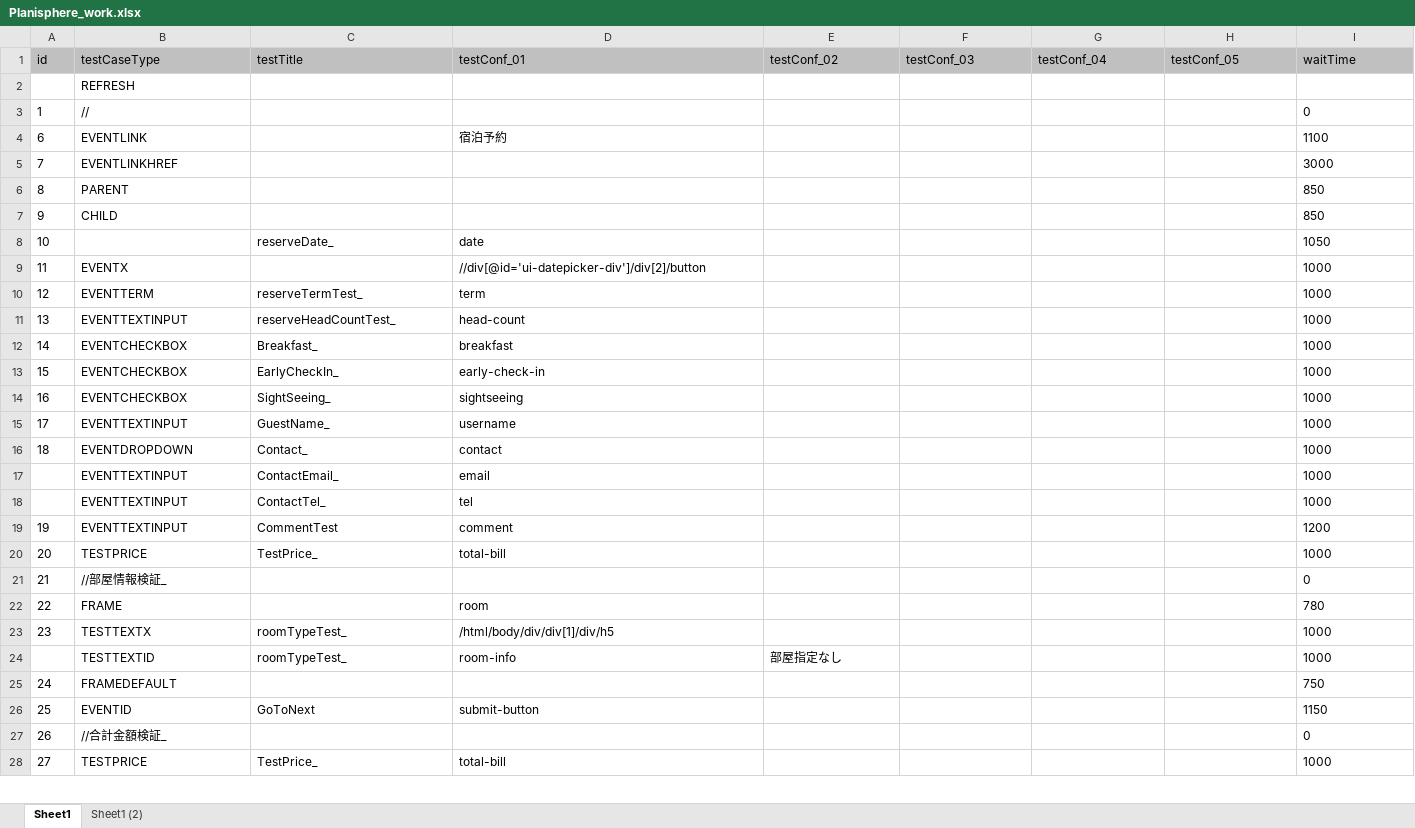
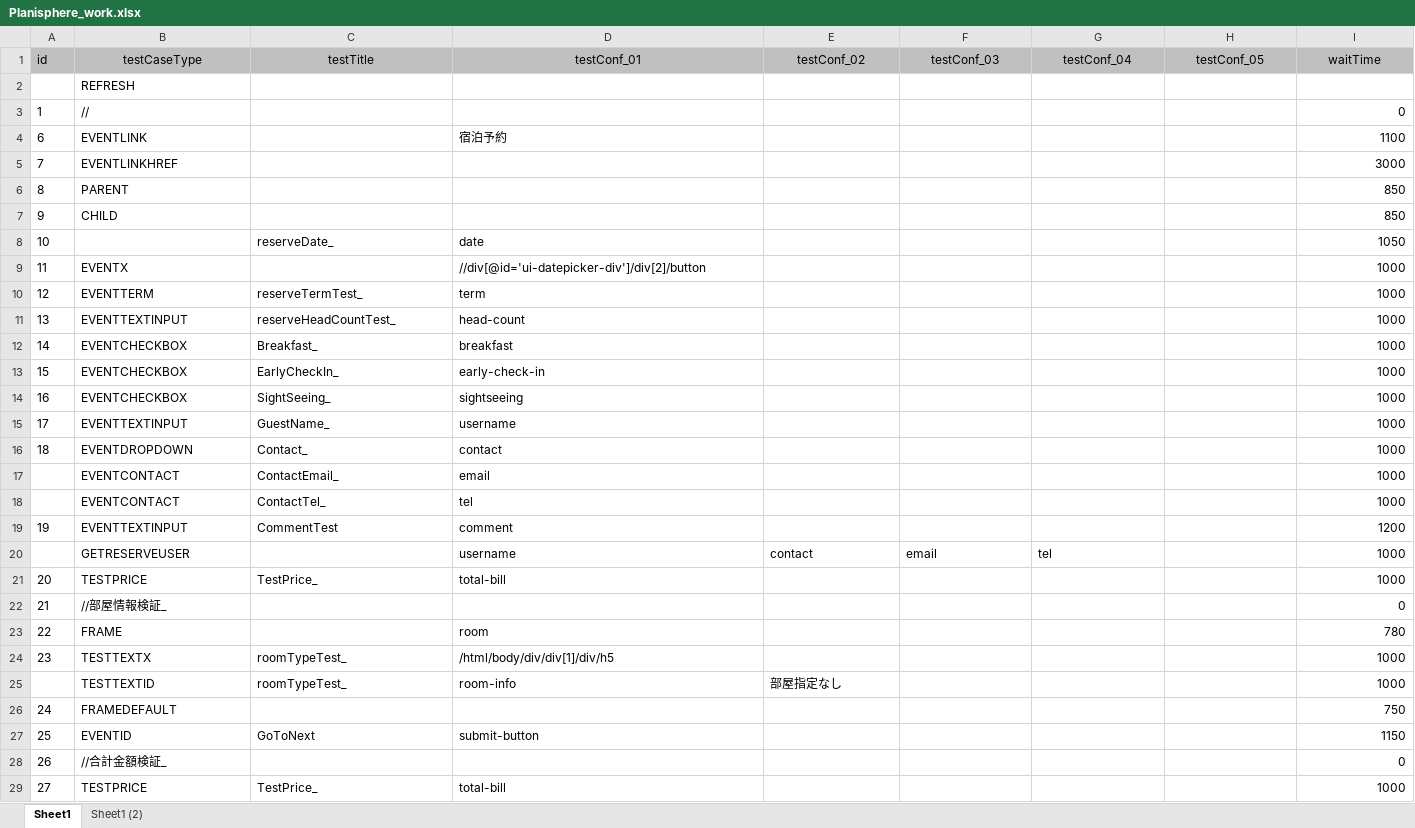
Before and after one commit to KazuhiroYoshino/PlanisphereTestDocuments, an Excel workbook: Planisphere_work.xlsx, sheet Sheet1, drawn as a sheet; only a part is shown; values as stored, in another font and other column widths than the file's, no borders; addresses are those after the commit; the diff covers the shown part only; the diff names each change by its address in the sheet, - before the commit and + after, or states it on an @@ line.

```diff
--- a/Planisphere_work.xlsx (sheet Sheet1)
+++ b/Planisphere_work.xlsx (sheet Sheet1)
-B1:I1 alignment: left
+B1:I1 alignment: center
-I3:I19 alignment: left
+I3:I19 alignment: right
-B17:B18 (testCaseType): EVENTTEXTINPUT
+B17:B18 (testCaseType): EVENTCONTACT
+row 20:  | GETRESERVEUSER |  | username | contact | email | tel |  | 1000
-I21:I29 alignment: left
+I21:I29 alignment: right
```
Also changed, not shown: cell formats elsewhere in this sheet, PlanispherReserveTest002.xls.xlsx, 1 other file.
